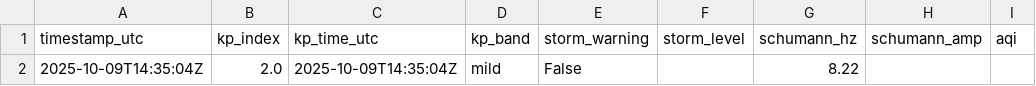
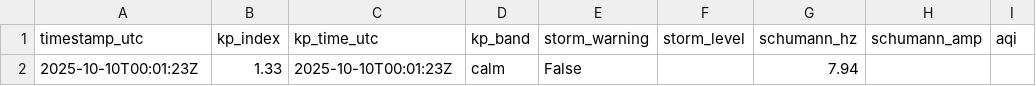
Before and after one commit to GaiaEyesHQ/gaiaeyes-media, a CSV file: data/latest.csv, drawn as a sheet; only a part is shown; the diff names each change by its address in the sheet, - before the commit and + after, or states it on an @@ line.

```diff
--- a/data/latest.csv
+++ b/data/latest.csv
-A2 (timestamp_utc): 2025-10-09T14:35:04Z
+A2 (timestamp_utc): 2025-10-10T00:01:23Z
-B2 (kp_index): 2.0
+B2 (kp_index): 1.33
-C2 (kp_time_utc): 2025-10-09T14:35:04Z
+C2 (kp_time_utc): 2025-10-10T00:01:23Z
-D2 (kp_band): mild
+D2 (kp_band): calm
-G2 (schumann_hz): 8.22
+G2 (schumann_hz): 7.94
```
Also changed, not shown: 1 other file.
